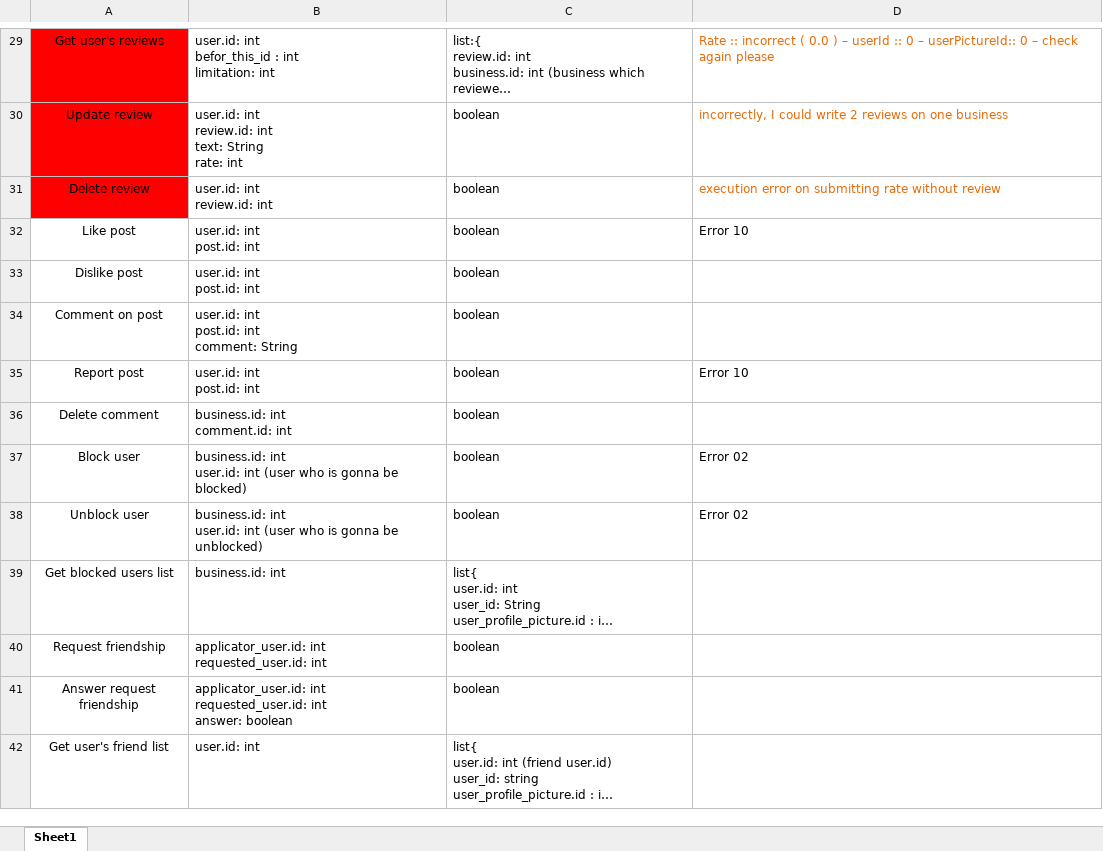
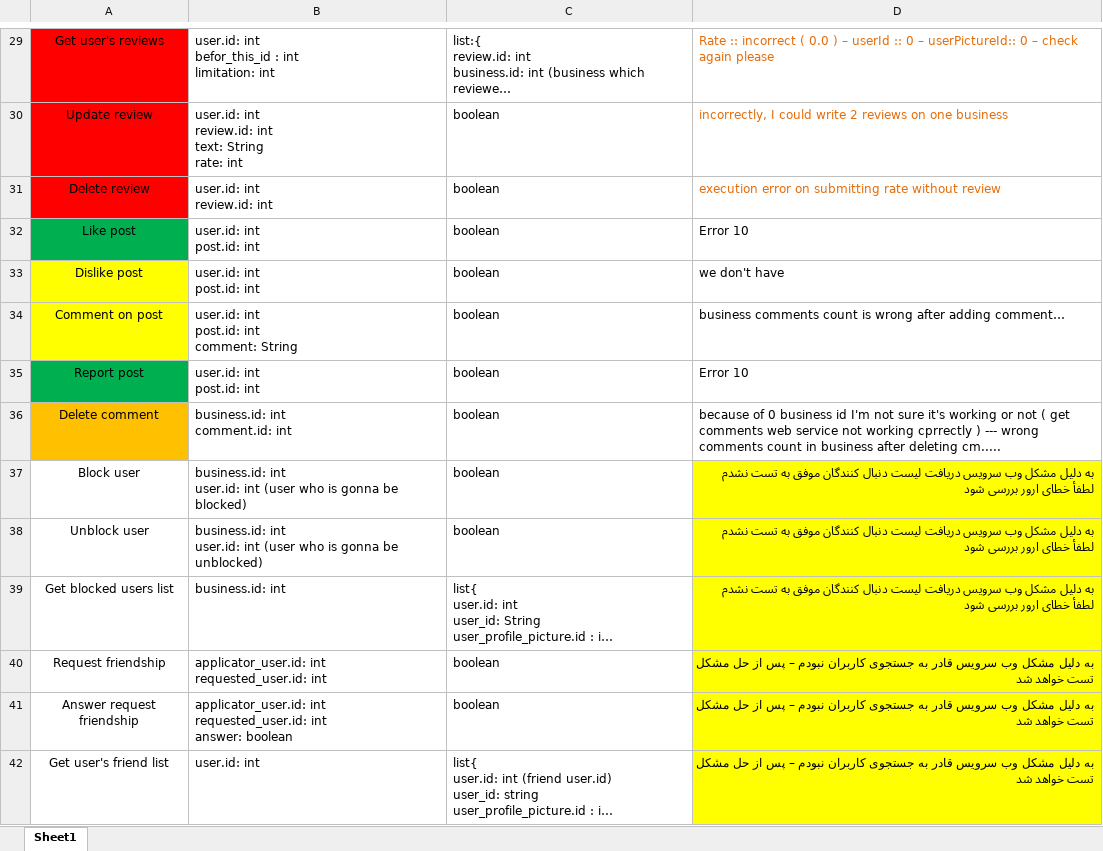
Before and after one commit to A-Kaveh2/SocialBusiness, an Excel workbook: app/src/docs/webservices.xlsx, sheet Sheet1, drawn as a sheet; only a part is shown, gaps mark what is left out; long unchanged cells end in …; values as stored, in another font and other column widths than the file's, no borders; the diff covers the shown part only; the diff names each change by its address in the sheet, - before the commit and + after, or states it on an @@ line.

```diff
--- a/app/src/docs/webservices.xlsx (sheet Sheet1)
+++ b/app/src/docs/webservices.xlsx (sheet Sheet1)
-A32 fill: none
+A32 fill: #00B050
-A33:A34 fill: none
+A33:A34 fill: #FFFF00
-D33: (empty)
+D33: we don't have
-D34: (empty)
+D34: business comments count is wrong after adding comment…
-A35 fill: none
+A35 fill: #00B050
-A36 fill: none
+A36 fill: #FFC000
-D36: (empty)
+D36: because of 0 business id I'm not sure it's working or not ( get comments web service not working cprrectly ) --- wrong comments count in business after deleting cm.....
-D37:D38: Error 02
+D37:D38: به دلیل مشکل وب سرویس دریافت لیست دنبال کنندگان موفق به تست نشدم لطفأ خطای ارور بررسی شود
-D37:D42 fill: none
+D37:D42 fill: #FFFF00
-D39: (empty)
+D39: به دلیل مشکل وب سرویس دریافت لیست دنبال کنندگان موفق به تست نشدم لطفأ خطای ارور بررسی شود
-D40:D42: (empty)
+D40:D42: به دلیل مشکل وب سرویس قادر به جستجوی کاربران نبودم – پس از حل مشکل تست خواهد شد
```
Also changed, not shown: 9 edited cells and cell formats elsewhere in this sheet, app/src/docs/ToDo.xlsx, 17 other files.
